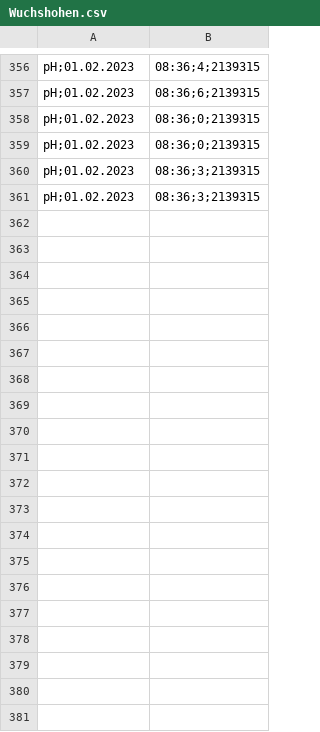
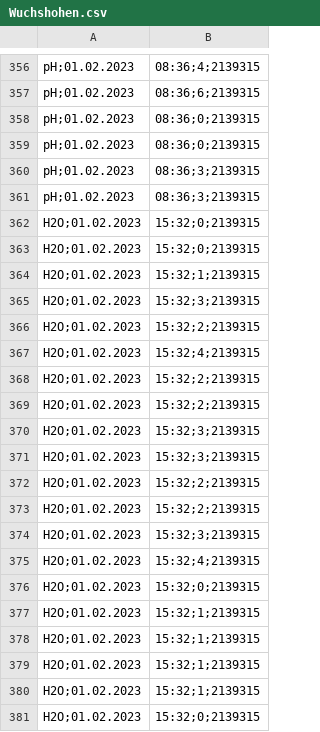
Before and after one commit to qwerdenkerXD/Measuring-growth-of-cress-depending-on-different-factors, a CSV file: Wuchshohen.csv, drawn as a sheet; only a part is shown, gaps mark what is left out; the diff covers the shown part only; the diff names each change by its address in the sheet, - before the commit and + after, or states it on an @@ line.

Commit message:
Day 2 Measurement 2

```diff
--- a/Wuchshohen.csv
+++ b/Wuchshohen.csv
+row 362: H2O;01.02.2023 | 15:32;0;2139315
+row 363: H2O;01.02.2023 | 15:32;0;2139315
+row 364: H2O;01.02.2023 | 15:32;1;2139315
+row 365: H2O;01.02.2023 | 15:32;3;2139315
+row 366: H2O;01.02.2023 | 15:32;2;2139315
+row 367: H2O;01.02.2023 | 15:32;4;2139315
+row 368: H2O;01.02.2023 | 15:32;2;2139315
+row 369: H2O;01.02.2023 | 15:32;2;2139315
+row 370: H2O;01.02.2023 | 15:32;3;2139315
+row 371: H2O;01.02.2023 | 15:32;3;2139315
+row 372: H2O;01.02.2023 | 15:32;2;2139315
+row 373: H2O;01.02.2023 | 15:32;2;2139315
+row 374: H2O;01.02.2023 | 15:32;3;2139315
+row 375: H2O;01.02.2023 | 15:32;4;2139315
+row 376: H2O;01.02.2023 | 15:32;0;2139315
+row 377: H2O;01.02.2023 | 15:32;1;2139315
+row 378: H2O;01.02.2023 | 15:32;1;2139315
+row 379: H2O;01.02.2023 | 15:32;1;2139315
+row 380: H2O;01.02.2023 | 15:32;1;2139315
+row 381: H2O;01.02.2023 | 15:32;0;2139315
```
Also changed, not shown: 40 added rows elsewhere in this file.
